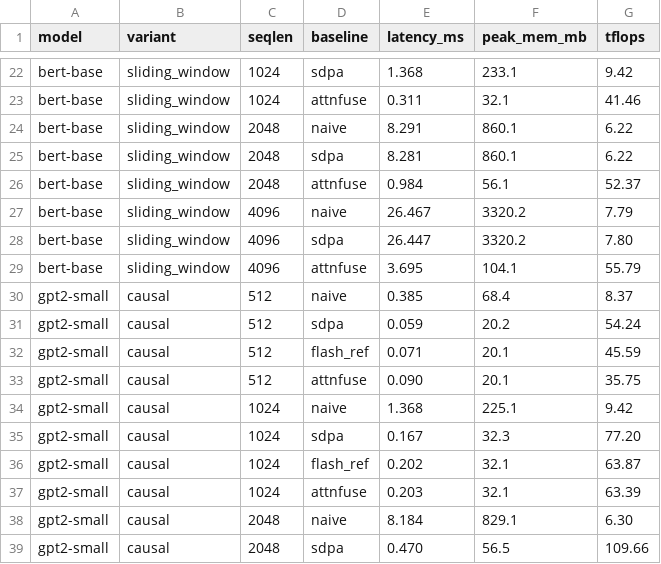
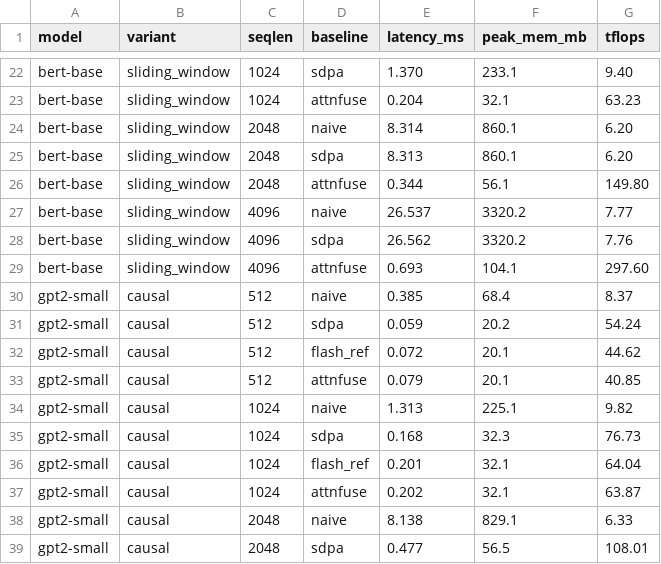
Before and after one commit to vkd14/AttentionFuse, a CSV file: results/eval.csv, drawn as a sheet; only a part is shown, gaps mark what is left out; the diff covers the shown part only; the diff names each change by its address in the sheet, - before the commit and + after, or states it on an @@ line.

```diff
--- a/results/eval.csv
+++ b/results/eval.csv
-E22 (latency_ms): 1.368
+E22 (latency_ms): 1.370
-G22 (tflops): 9.42
+G22 (tflops): 9.40
-E23 (latency_ms): 0.311
+E23 (latency_ms): 0.204
-G23 (tflops): 41.46
+G23 (tflops): 63.23
-E24 (latency_ms): 8.291
+E24 (latency_ms): 8.314
-G24:G25 (tflops): 6.22
+G24:G25 (tflops): 6.20
-E25 (latency_ms): 8.281
+E25 (latency_ms): 8.313
-E26 (latency_ms): 0.984
+E26 (latency_ms): 0.344
-G26 (tflops): 52.37
+G26 (tflops): 149.80
-E27 (latency_ms): 26.467
+E27 (latency_ms): 26.537
-G27 (tflops): 7.79
+G27 (tflops): 7.77
-E28 (latency_ms): 26.447
+E28 (latency_ms): 26.562
-G28 (tflops): 7.80
+G28 (tflops): 7.76
-E29 (latency_ms): 3.695
+E29 (latency_ms): 0.693
-G29 (tflops): 55.79
+G29 (tflops): 297.60
-E32 (latency_ms): 0.071
+E32 (latency_ms): 0.072
-G32 (tflops): 45.59
+G32 (tflops): 44.62
-E33 (latency_ms): 0.090
+E33 (latency_ms): 0.079
-G33 (tflops): 35.75
+G33 (tflops): 40.85
-E34 (latency_ms): 1.368
+E34 (latency_ms): 1.313
-G34 (tflops): 9.42
+G34 (tflops): 9.82
-E35 (latency_ms): 0.167
+E35 (latency_ms): 0.168
-G35 (tflops): 77.20
+G35 (tflops): 76.73
-E36 (latency_ms): 0.202
+E36 (latency_ms): 0.201
-G36 (tflops): 63.87
+G36 (tflops): 64.04
-E37 (latency_ms): 0.203
+E37 (latency_ms): 0.202
-G37 (tflops): 63.39
+G37 (tflops): 63.87
-E38 (latency_ms): 8.184
+E38 (latency_ms): 8.138
-G38 (tflops): 6.30
+G38 (tflops): 6.33
-E39 (latency_ms): 0.470
+E39 (latency_ms): 0.477
-G39 (tflops): 109.66
+G39 (tflops): 108.01
```
Also changed, not shown: 86 edited cells elsewhere in this file, 14 other files.
